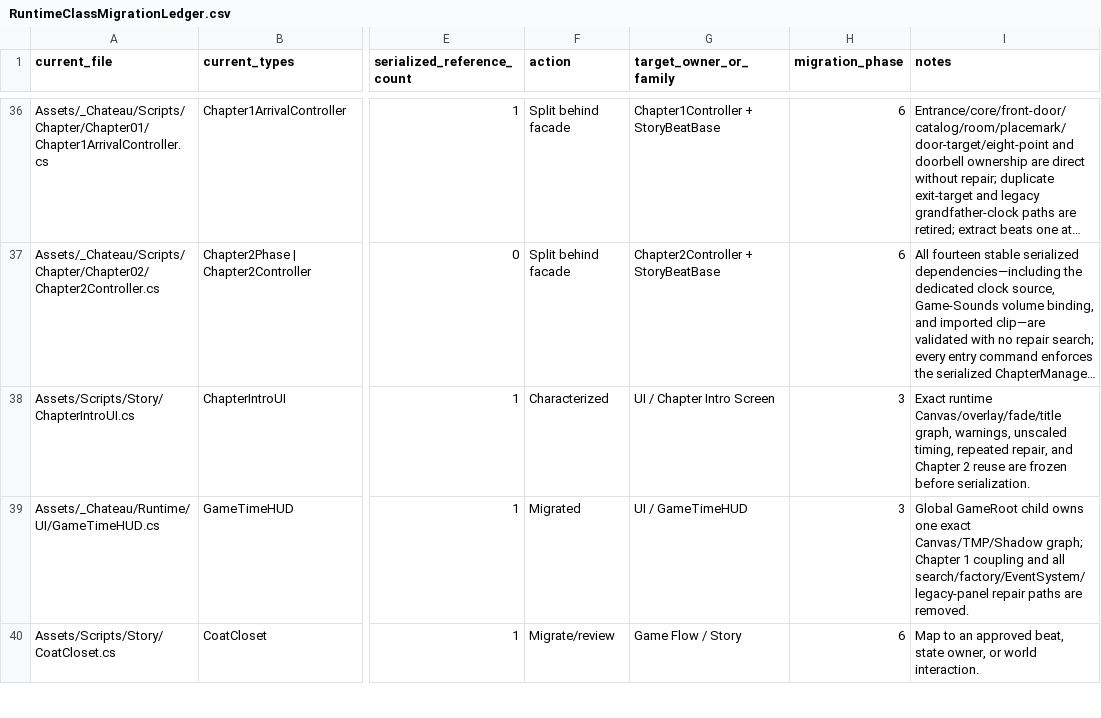
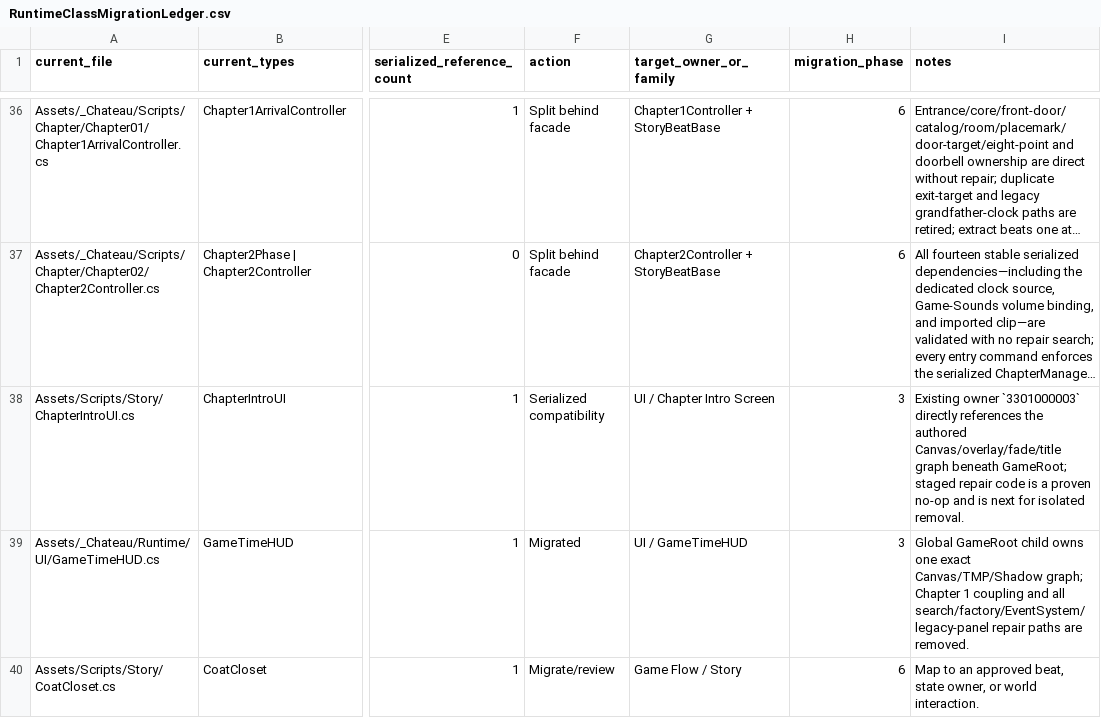
Before and after one commit to redgargoyle/ChateauElsewhere, a CSV file: Docs/Architecture/RuntimeClassMigrationLedger.csv, drawn as a sheet; only a part is shown, gaps mark what is left out; long unchanged cells end in …; the diff names each change by its address in the sheet, - before the commit and + after, or states it on an @@ line.

Commit message:
refactor(ui): serialize chapter intro overlay

```diff
--- a/Docs/Architecture/RuntimeClassMigrationLedger.csv
+++ b/Docs/Architecture/RuntimeClassMigrationLedger.csv
-F38 (action): Characterized
+F38 (action): Serialized compatibility
-I38 (notes): Exact runtime Canvas/overlay/fade/title graph, warnings, unscaled timing, repeated repair, and Chapter 2 reuse are frozen before serialization.
+I38 (notes): Existing owner `3301000003` directly references the authored Canvas/overlay/fade/title graph beneath GameRoot; staged repair code is a proven no-op and is next for isolated removal.
```
Also changed, not shown: Docs/Architecture/Generated/runtime_files.csv, 6 other files.
